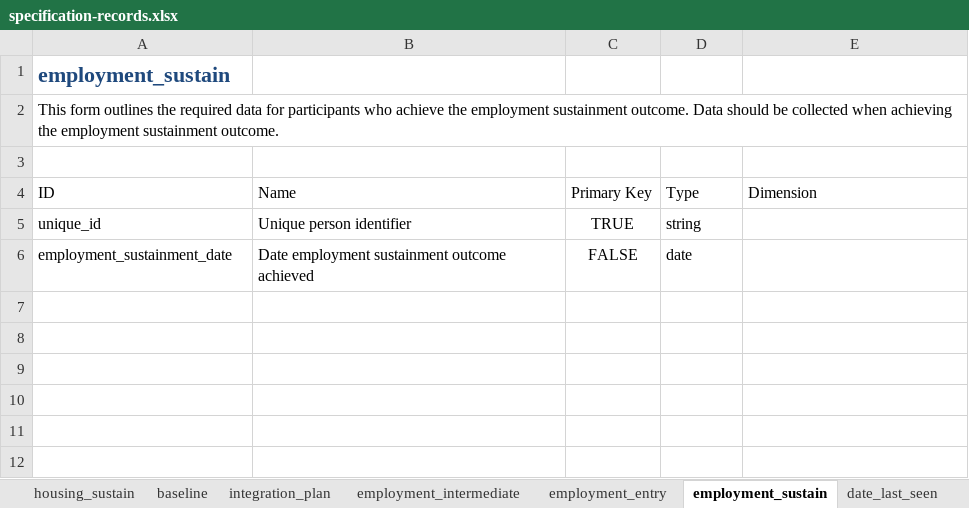
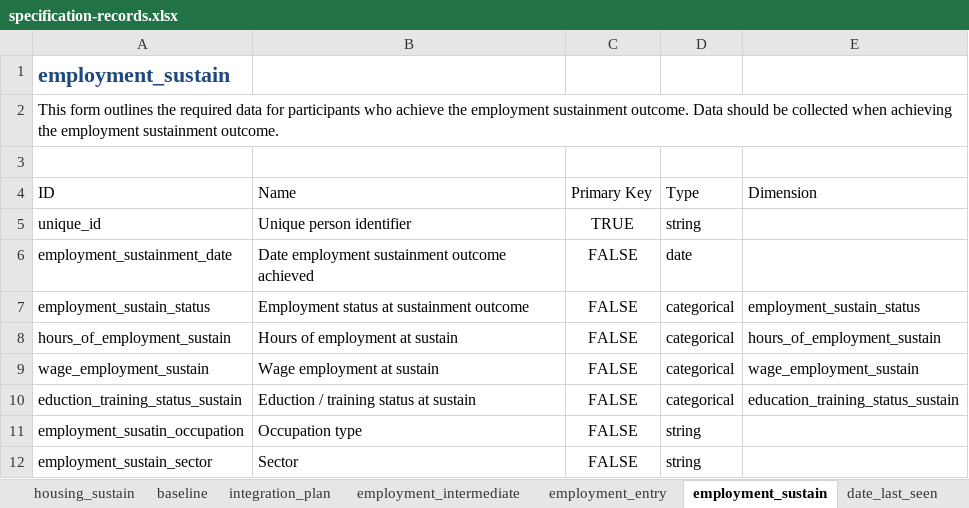
Before and after one commit to SocialFinanceDigitalLabs/RTOF-specification, an Excel workbook: assets/spec/specification-records.xlsx, sheet employment_sustain, drawn as a sheet; values as stored, in another font and other column widths than the file's, no borders; table styles not drawn; the diff names each change by its address in the sheet, - before the commit and + after, or states it on an @@ line.

```diff
--- a/assets/spec/specification-records.xlsx (sheet employment_sustain)
+++ b/assets/spec/specification-records.xlsx (sheet employment_sustain)
+row 7: employment_sustain_status | Employment status at sustainment outcome | FALSE | categorical | employment_sustain_status
+row 8: hours_of_employment_sustain | Hours of employment at sustain | FALSE | categorical | hours_of_employment_sustain
+row 9: wage_employment_sustain | Wage employment at sustain | FALSE | categorical | wage_employment_sustain
+row 10: eduction_training_status_sustain | Eduction / training status at sustain | FALSE | categorical | education_training_status_sustain
+row 11: employment_susatin_occupation | Occupation type | FALSE | string
+row 12: employment_sustain_sector | Sector | FALSE | string
```
Also changed, not shown: sheet baseline, sheet employment_entry, sheet housing_sustain, sheet date_last_seen, sheet person, sheet housing_entry, assets/spec/samples/sample.xlsx, assets/spec/specification-dimensions.xlsx, 42 other files.
